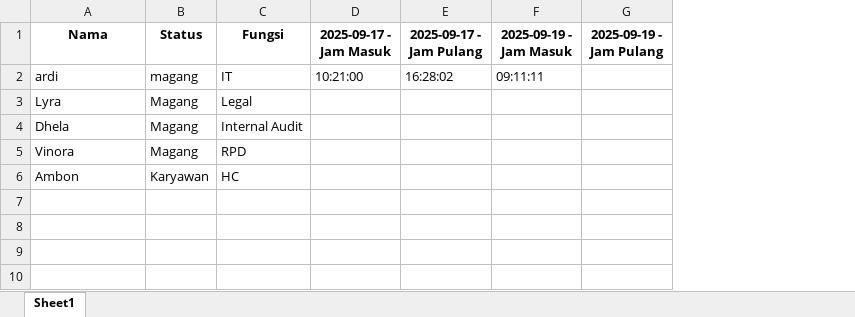
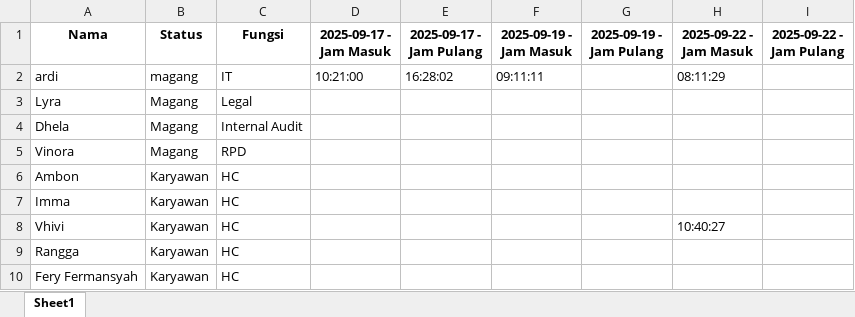
Before and after one commit to ardi12345678978/absensi_pertamina, an Excel workbook: absensi_2025-09.xlsx, sheet Sheet1, drawn as a sheet; values as stored, in another font and other column widths than the file's, no borders; the diff names each change by its address in the sheet, - before the commit and + after, or states it on an @@ line.

```diff
--- a/absensi_2025-09.xlsx (sheet Sheet1)
+++ b/absensi_2025-09.xlsx (sheet Sheet1)
+column H (2025-09-22 - Jam Masuk), row 2: 08:11:29
+column I (2025-09-22 - Jam Pulang), empty
+row 7: Imma | Karyawan | HC
+row 8: Vhivi | Karyawan | HC |  |  |  |  | 10:40:27
+row 9: Rangga | Karyawan | HC
+row 10: Fery Fermansyah | Karyawan | HC
```
Also changed, not shown: 54 other files.
